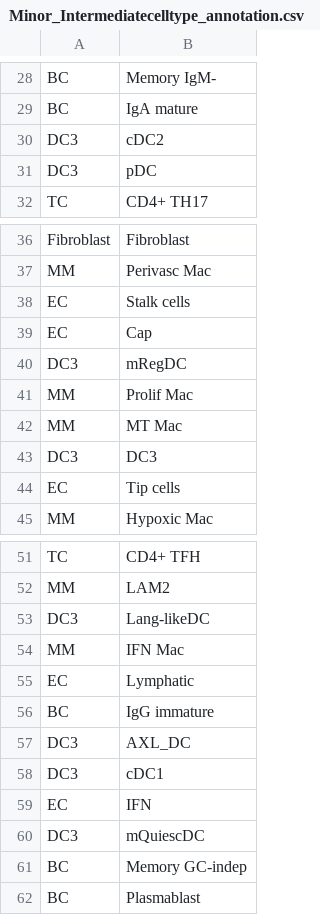
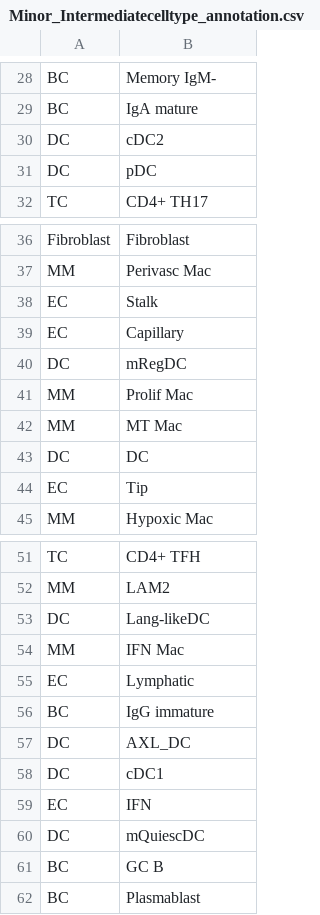
Before and after one commit to ljwharbers/Pan-cancer_Lodietal, a CSV file: Master_files/Minor_Intermediatecelltype_annotation.csv, drawn as a sheet; only a part is shown, gaps mark what is left out.

Commit message:
Add files via upload

```diff
--- a/Master_files/Minor_Intermediatecelltype_annotation.csv
+++ b/Master_files/Minor_Intermediatecelltype_annotation.csv
@@ -29,4 +29,4 @@ BC,Memory IgM-
 BC,IgA mature
-DC3,cDC2
-DC3,pDC
+DC,cDC2
+DC,pDC
 TC,CD4+ TH17
@@ -37,9 +37,9 @@ Fibroblast,Fibroblast
 MM,Perivasc Mac
-EC,Stalk cells
-EC,Cap
-DC3,mRegDC
+EC,Stalk
+EC,Capillary
+DC,mRegDC
 MM,Prolif Mac
 MM,MT Mac
-DC3,DC3
-EC,Tip cells
+DC,DC
+EC,Tip
 MM,Hypoxic Mac
@@ -52,3 +52,3 @@ TC,CD4+ TFH
 MM,LAM2
-DC3,Lang-likeDC
+DC,Lang-likeDC
 MM,IFN Mac
@@ -56,7 +56,7 @@ EC,Lymphatic
 BC,IgG immature
-DC3,AXL_DC
-DC3,cDC1
+DC,AXL_DC
+DC,cDC1
 EC,IFN
-DC3,mQuiescDC
-BC,Memory GC-indep
+DC,mQuiescDC
+BC,GC B
 BC,Plasmablast
```
